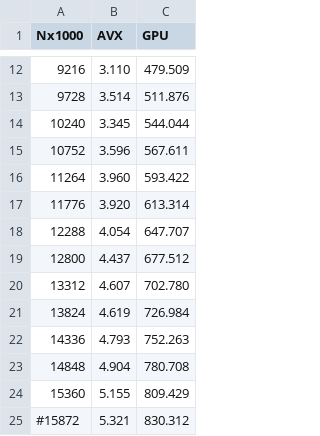
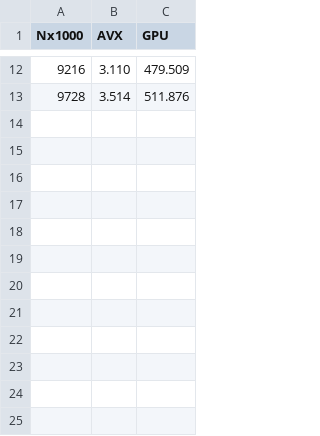
Before and after one commit to leok7v/oblast, a CSV file: profile/intel.csv, drawn as a sheet; only a part is shown, gaps mark what is left out; the diff names each change by its address in the sheet, - before the commit and + after, or states it on an @@ line.

```diff
--- a/profile/intel.csv
+++ b/profile/intel.csv
-row 14: 10240 | 3.345 | 544.044
-row 15: 10752 | 3.596 | 567.611
-row 16: 11264 | 3.960 | 593.422
-row 17: 11776 | 3.920 | 613.314
-row 18: 12288 | 4.054 | 647.707
-row 19: 12800 | 4.437 | 677.512
-row 20: 13312 | 4.607 | 702.780
-row 21: 13824 | 4.619 | 726.984
-row 22: 14336 | 4.793 | 752.263
-row 23: 14848 | 4.904 | 780.708
-row 24: 15360 | 5.155 | 809.429
-row 25: #15872 | 5.321 | 830.312
```
Also changed, not shown: profile/nvidia.csv.
